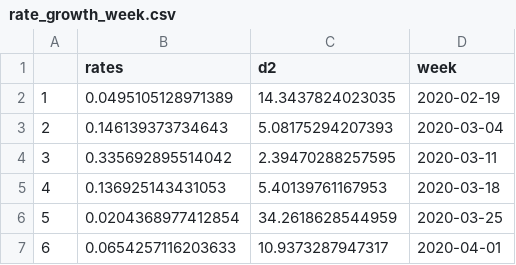
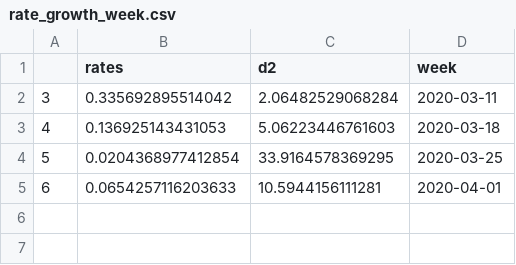
Before and after one commit to yaset/Panama_Rt, a CSV file: salidas/rate_growth_week.csv, drawn as a sheet.

```diff
--- a/salidas/rate_growth_week.csv
+++ b/salidas/rate_growth_week.csv
@@ -1,7 +1,5 @@
 "","rates","d2","week"
-"1",0.0495105128971389,14.3437824023035,2020-02-19
-"2",0.146139373734643,5.08175294207393,2020-03-04
-"3",0.335692895514042,2.39470288257595,2020-03-11
-"4",0.136925143431053,5.40139761167953,2020-03-18
-"5",0.0204368977412854,34.2618628544959,2020-03-25
-"6",0.0654257116203633,10.9373287947317,2020-04-01
+"3",0.335692895514042,2.06482529068284,2020-03-11
+"4",0.136925143431053,5.06223446761603,2020-03-18
+"5",0.0204368977412854,33.9164578369295,2020-03-25
+"6",0.0654257116203633,10.5944156111281,2020-04-01
```
Also changed, not shown: salidas/Panama_Rt_Cori2.csv, 22 other files.
